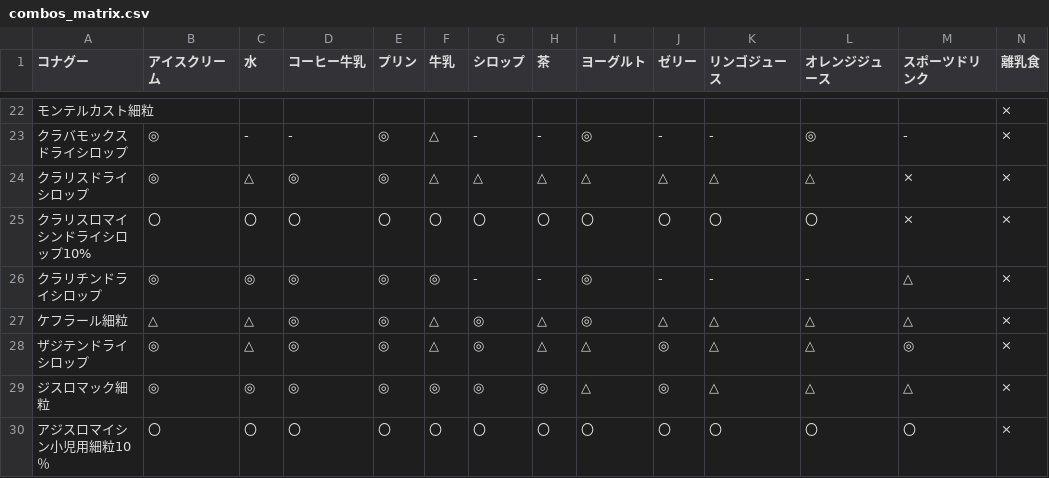
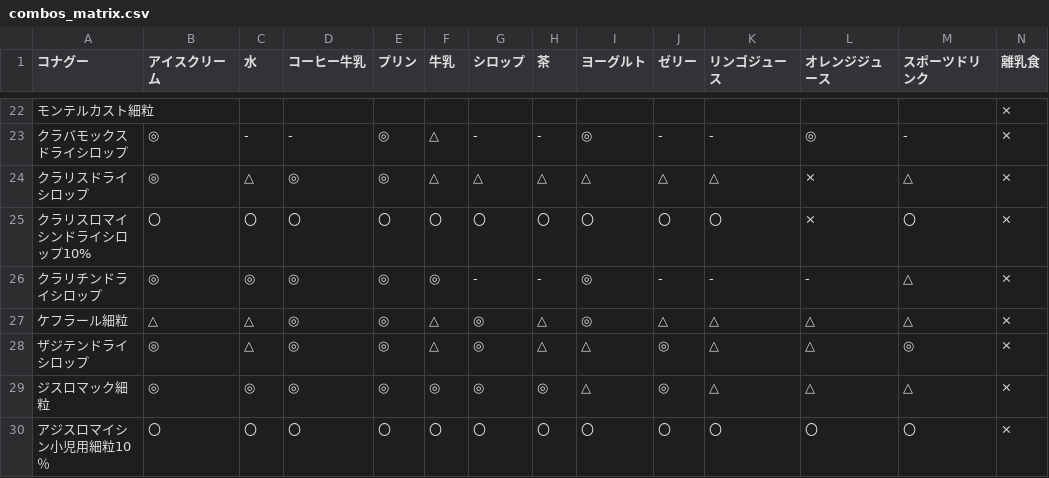
Before and after one commit to antevil/KonariaMix, a CSV file: combos_matrix.csv, drawn as a sheet; only a part is shown, gaps mark what is left out.

Commit message:
Add batufixed

```diff
--- a/combos_matrix.csv
+++ b/combos_matrix.csv
@@ -23,4 +23,4 @@
 クラバモックスドライシロップ,◎,-,-,◎,△,-,-,◎,-,-,◎,-,×
-クラリスドライシロップ,◎,△,◎,◎,△,△,△,△,△,△,△,×,×
-クラリスロマイシンドライシロップ10%,〇,〇,〇,〇,〇,〇,〇,〇,〇,〇,〇,×,×
+クラリスドライシロップ,◎,△,◎,◎,△,△,△,△,△,△,×,△,×
+クラリスロマイシンドライシロップ10%,〇,〇,〇,〇,〇,〇,〇,〇,〇,〇,×,〇,×
 クラリチンドライシロップ,◎,◎,◎,◎,◎,-,-,◎,-,-,-,△,×
```
